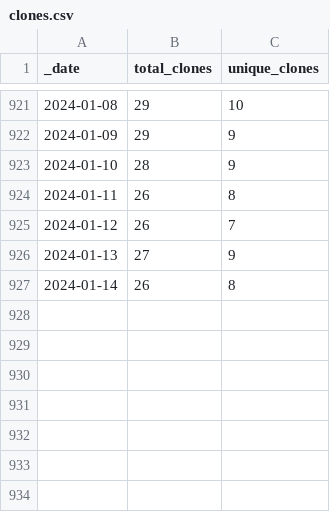
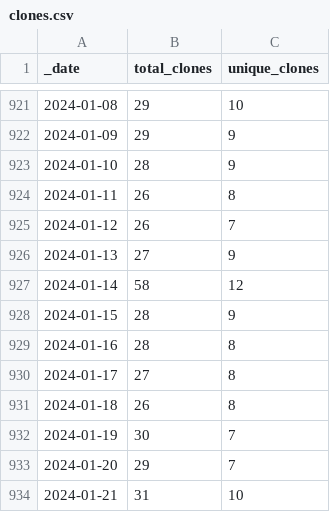
Before and after one commit to AlexRogalskiy/android-patterns, a CSV file: traffic/clones.csv, drawn as a sheet; only a part is shown, gaps mark what is left out.

Commit message:
GitHub traffic

```diff
--- a/traffic/clones.csv
+++ b/traffic/clones.csv
@@ -926,2 +926,9 @@ _date,total_clones,unique_clones
 2024-01-13,27,9
-2024-01-14,26,8
+2024-01-14,58,12
+2024-01-15,28,9
+2024-01-16,28,8
+2024-01-17,27,8
+2024-01-18,26,8
+2024-01-19,30,7
+2024-01-20,29,7
+2024-01-21,31,10
```
Also changed, not shown: traffic/views.csv, 1 other file.
